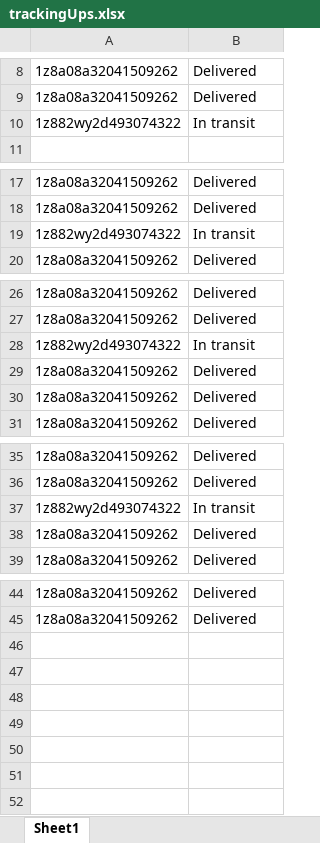
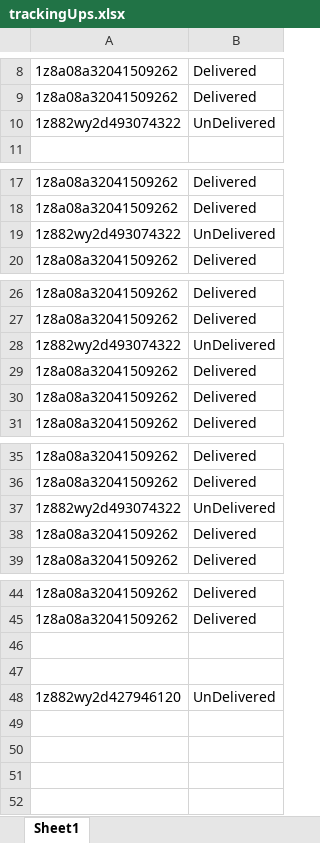
Before and after one commit to naveenKumar5935/UpsTracker, an Excel workbook: trackingUps.xlsx, sheet Sheet1, drawn as a sheet; only a part is shown, gaps mark what is left out; values as stored, in another font and other column widths than the file's, no borders; the diff covers the shown part only; the diff names each change by its address in the sheet, - before the commit and + after, or states it on an @@ line.

```diff
--- a/trackingUps.xlsx (sheet Sheet1)
+++ b/trackingUps.xlsx (sheet Sheet1)
-B10: In transit
+B10: UnDelivered
-B19: In transit
+B19: UnDelivered
-B28: In transit
+B28: UnDelivered
-B37: In transit
+B37: UnDelivered
-row 48: (empty)
+row 48: 1z882wy2d427946120 | UnDelivered
```
Also changed, not shown: 2 edited cells elsewhere in this sheet, 1 other file.
